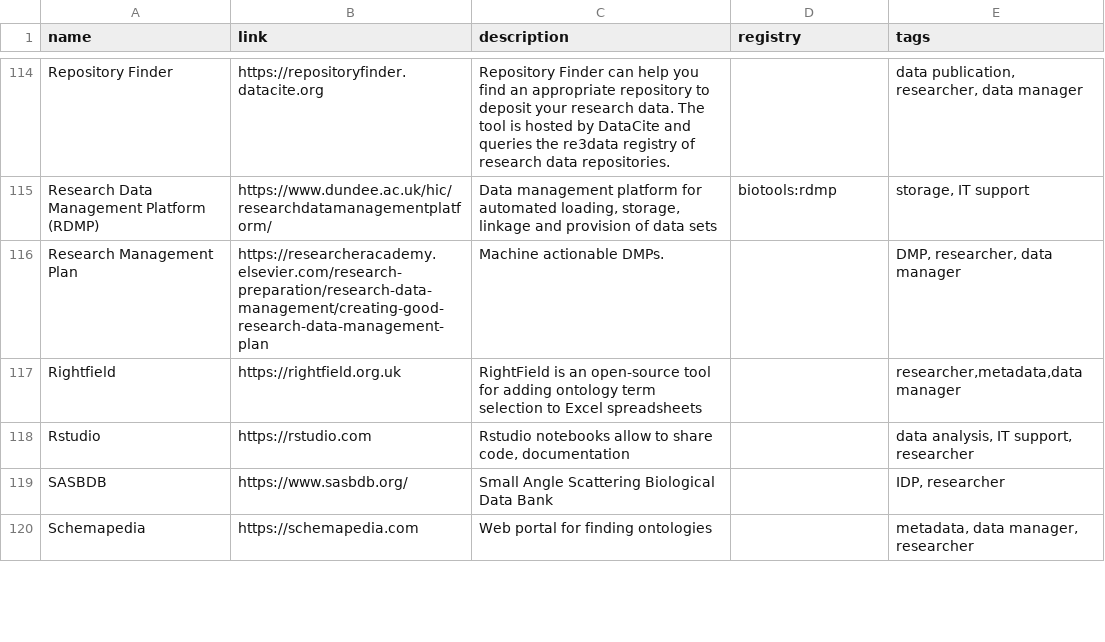
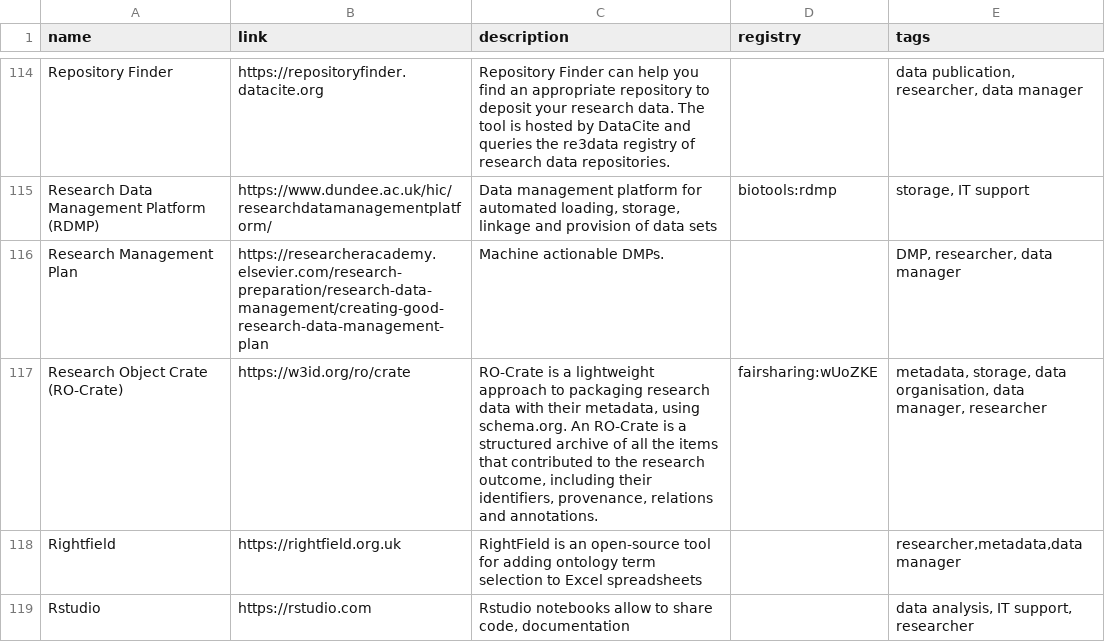
Before and after one commit to elixir-europe/rdmkit, a CSV file: _data/main_tool_and_resource_list.csv, drawn as a sheet; only a part is shown, gaps mark what is left out; the shorter side is filled out with more unchanged rows; the diff names each change by its address in the sheet, - before the commit and + after, or states it on an @@ line.

Commit message:
Add RO-Crate (#438)
* Added RO-Crate

Note I added link to https://fairsharing.org/bsg-s001594/ but the DOI there has not yet been assigned

* Added DOI for RO-Crate on FAIRSharing

https://doi.org/10.25504/FAIRsharing.wUoZKE

* Sort Research Object alphabetically

```diff
--- a/_data/main_tool_and_resource_list.csv
+++ b/_data/main_tool_and_resource_list.csv
+row 117: Research Object Crate (RO-Crate) | https://w3id.org/ro/crate | RO-Crate is a lightweight approach to packaging research data with their metadata, using schema.org. An RO-Crate is a structured archive of all the items that contributed to the research outcome, including their identifiers, provenance, relations and annotations. | fairsharing:wUoZKE | metadata, storage, data organisation, data manager, researcher
```
